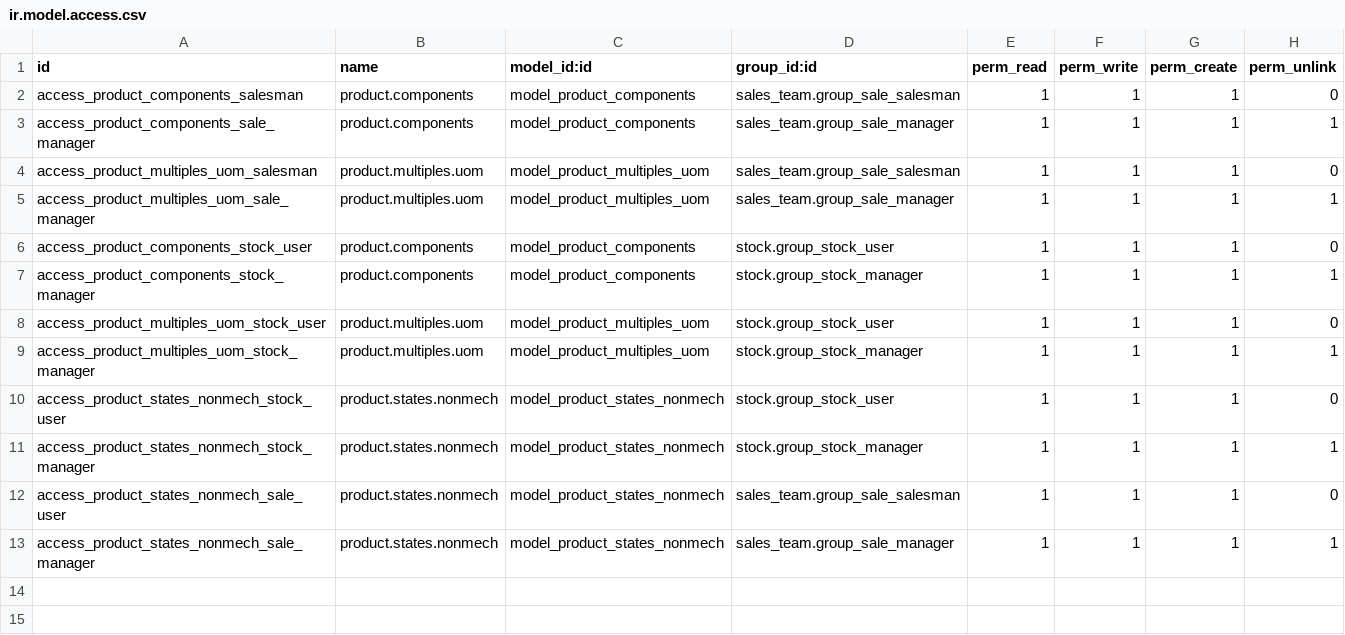
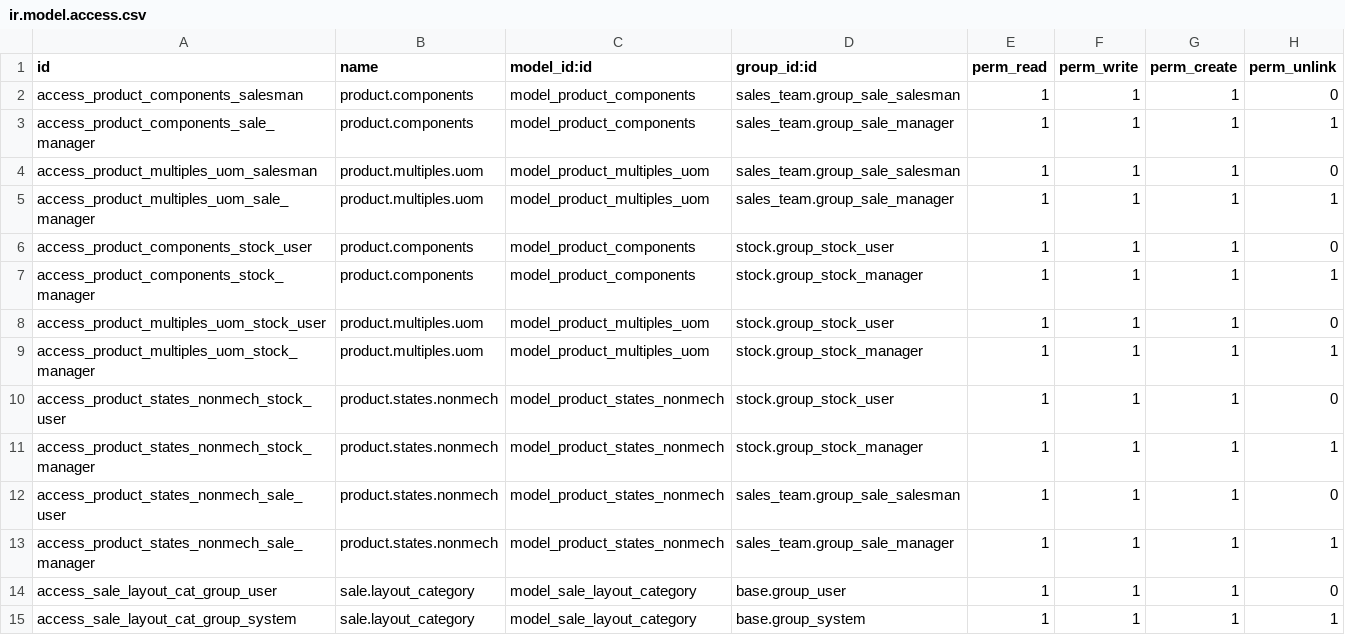
Before and after one commit to mah007/conalquipo, a CSV file: con_product/security/ir.model.access.csv, drawn as a sheet.

```diff
--- a/con_product/security/ir.model.access.csv
+++ b/con_product/security/ir.model.access.csv
@@ -13 +13,3 @@ access_product_states_nonmech_sale_user,product.states.nonmech,model_product_sta
 access_product_states_nonmech_sale_manager,product.states.nonmech,model_product_states_nonmech,sales_team.group_sale_manager,1,1,1,1
+access_sale_layout_cat_group_user,sale.layout_category,model_sale_layout_category,base.group_user,1,1,1,0
+access_sale_layout_cat_group_system,sale.layout_category,model_sale_layout_category,base.group_system,1,1,1,1
```
Also changed, not shown: con_scripts/almacenables.csv, 11 other files.
